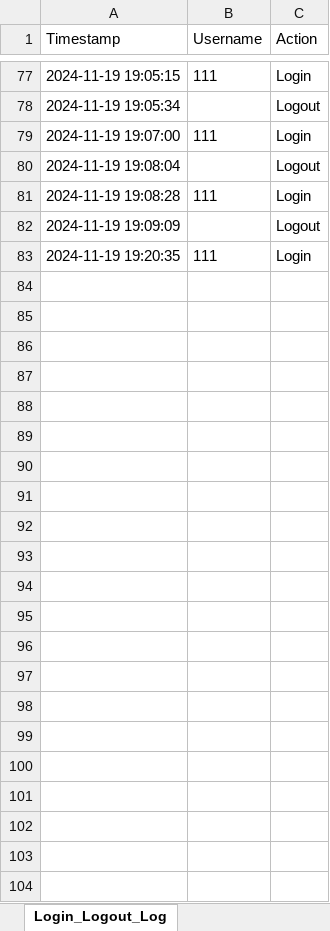
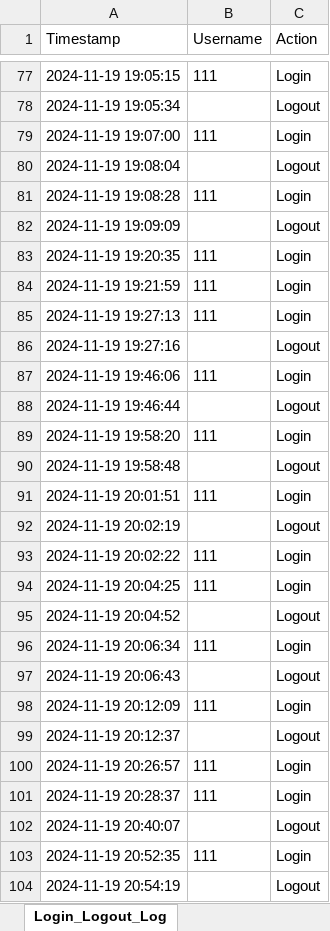
Before and after one commit to NickZuidema/SUHR-System, an Excel workbook: logs/login_logout_log.xlsx, sheet Login_Logout_Log, drawn as a sheet; only a part is shown, gaps mark what is left out; values as stored, in another font and other column widths than the file's, no borders; the diff names each change by its address in the sheet, - before the commit and + after, or states it on an @@ line.

```diff
--- a/logs/login_logout_log.xlsx (sheet Login_Logout_Log)
+++ b/logs/login_logout_log.xlsx (sheet Login_Logout_Log)
+row 84: 2024-11-19 19:21:59 | 111 | Login
+row 85: 2024-11-19 19:27:13 | 111 | Login
+row 86: 2024-11-19 19:27:16 |  | Logout
+row 87: 2024-11-19 19:46:06 | 111 | Login
+row 88: 2024-11-19 19:46:44 |  | Logout
+row 89: 2024-11-19 19:58:20 | 111 | Login
+row 90: 2024-11-19 19:58:48 |  | Logout
+row 91: 2024-11-19 20:01:51 | 111 | Login
+row 92: 2024-11-19 20:02:19 |  | Logout
+row 93: 2024-11-19 20:02:22 | 111 | Login
+row 94: 2024-11-19 20:04:25 | 111 | Login
+row 95: 2024-11-19 20:04:52 |  | Logout
+row 96: 2024-11-19 20:06:34 | 111 | Login
+row 97: 2024-11-19 20:06:43 |  | Logout
+row 98: 2024-11-19 20:12:09 | 111 | Login
+row 99: 2024-11-19 20:12:37 |  | Logout
+row 100: 2024-11-19 20:26:57 | 111 | Login
+row 101: 2024-11-19 20:28:37 | 111 | Login
+row 102: 2024-11-19 20:40:07 |  | Logout
+row 103: 2024-11-19 20:52:35 | 111 | Login
+row 104: 2024-11-19 20:54:19 |  | Logout
```
Also changed, not shown: 6 other files.
